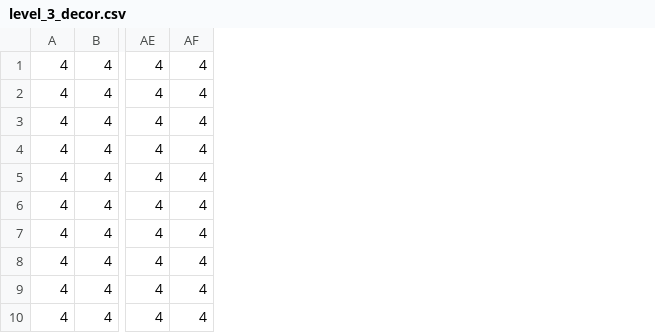
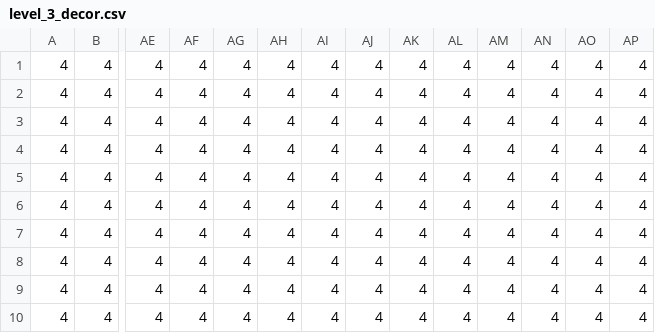
Before and after one commit to panaitoff/game_hojy_brojy, a CSV file: maptiled/level_3_decor.csv, drawn as a sheet; only a part is shown, gaps mark what is left out; the diff names each change by its address in the sheet, - before the commit and + after, or states it on an @@ line.

```diff
--- a/maptiled/level_3_decor.csv
+++ b/maptiled/level_3_decor.csv
+column AG, rows 1-10: all 4
+column AH, rows 1-10: all 4
+column AI, rows 1-10: all 4
+column AJ, rows 1-10: all 4
+column AK, rows 1-10: all 4
+column AL, rows 1-10: all 4
+column AM, rows 1-10: all 4
+column AN, rows 1-10: all 4
+column AO, rows 1-10: all 4
+column AP, rows 1-10: all 4
```
Also changed, not shown: maptiled/level_1_decor.csv, maptiled/level_2_creatures.csv, 10 other files.
